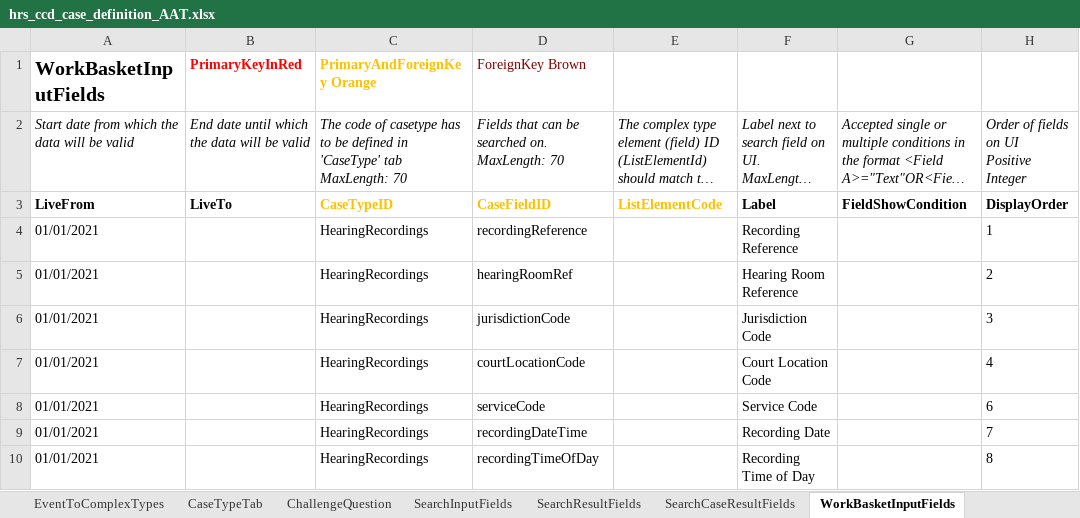
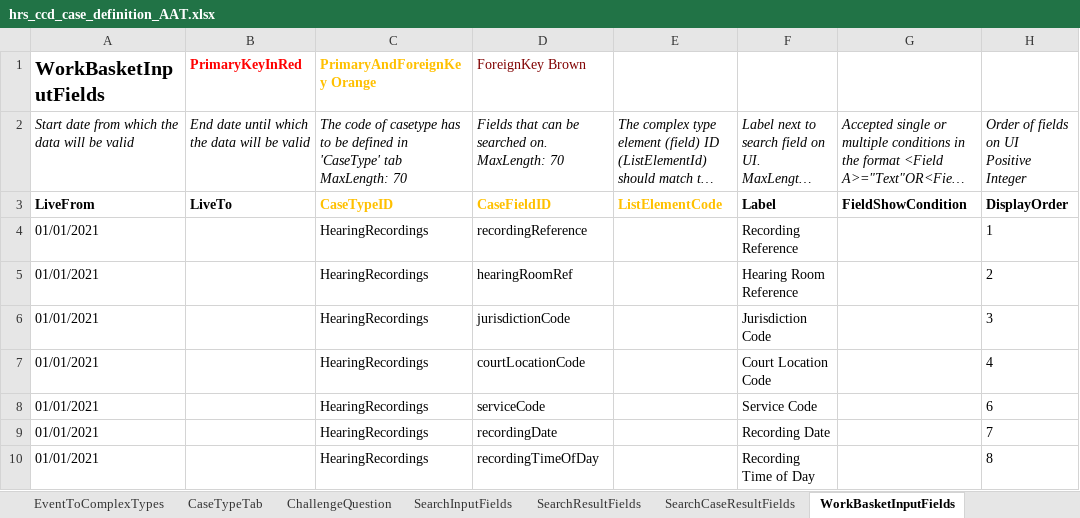
Before and after one commit to uk-gov-mirror/hmcts.em-hrs-api, an Excel workbook: src/aat/resources/hrs_ccd_case_definition_AAT.xlsx, sheet WorkBasketInputFields, drawn as a sheet; only a part is shown; long unchanged cells end in …; values as stored, in another font and other column widths than the file's, no borders; the diff names each change by its address in the sheet, - before the commit and + after, or states it on an @@ line.

Commit message:
save recordingDate not dateTime to CCD

```diff
--- a/src/aat/resources/hrs_ccd_case_definition_AAT.xlsx (sheet WorkBasketInputFields)
+++ b/src/aat/resources/hrs_ccd_case_definition_AAT.xlsx (sheet WorkBasketInputFields)
-D9 (ForeignKey Brown): recordingDateTime
+D9 (ForeignKey Brown): recordingDate
```
Also changed, not shown: sheet CaseEventToFields, sheet CaseField, sheet Banner, sheet SearchResultFields, sheet WorkBasketResultFields, sheet CaseTypeTab, 3 more sheets, src/aat/resources/hrs_ccd_case_definition.xlsx, 4 other files.
